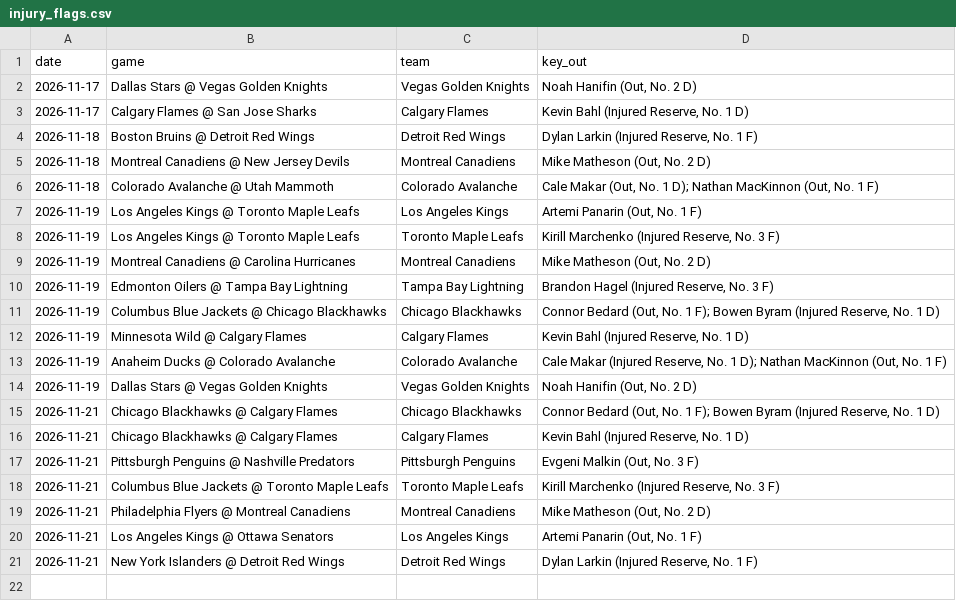
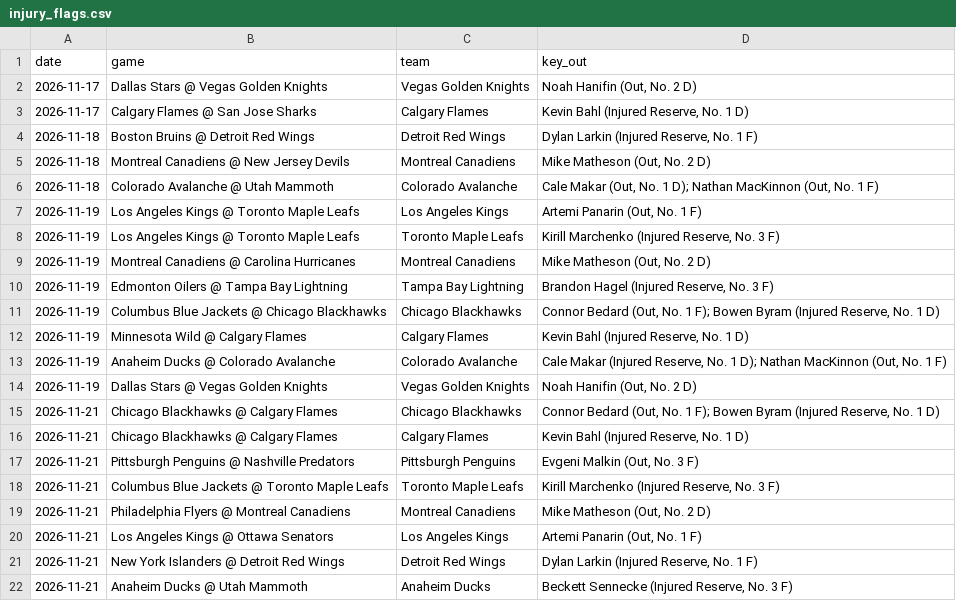
Before and after one commit to alanwevans1617-source/alan-nhl-model, a CSV file: injury_flags.csv, drawn as a sheet; the diff names each change by its address in the sheet, - before the commit and + after, or states it on an @@ line.

```diff
--- a/injury_flags.csv
+++ b/injury_flags.csv
+row 22: 2026-11-21 | Anaheim Ducks @ Utah Mammoth | Anaheim Ducks | Beckett Sennecke (Injured Reserve, No. 3 F)
```
Also changed, not shown: goalies.csv, odds.csv, 6 other files.
